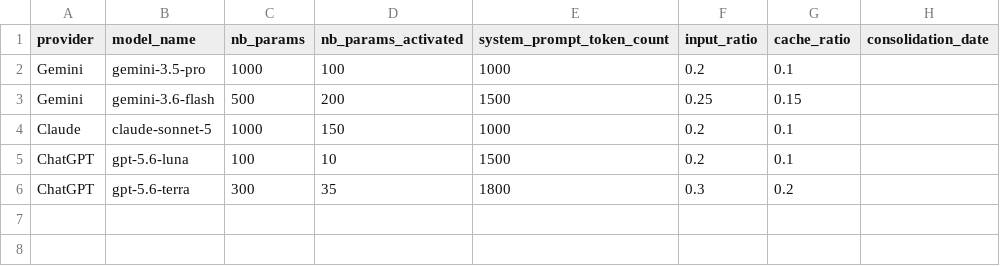
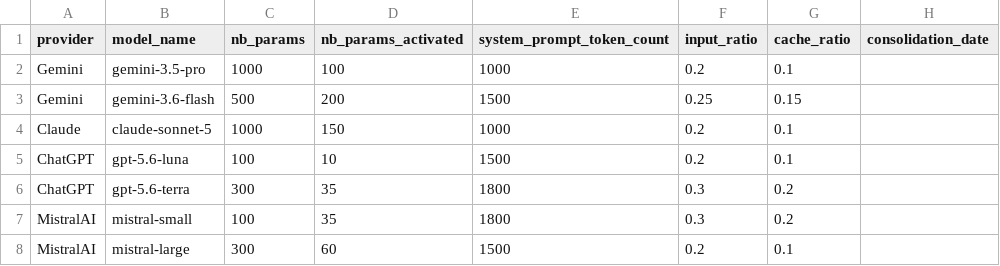
Before and after one commit to felixmortas/ai-inf-calculator, a CSV file: data/clean/models_params.csv, drawn as a sheet; the diff names each change by its address in the sheet, - before the commit and + after, or states it on an @@ line.

```diff
--- a/data/clean/models_params.csv
+++ b/data/clean/models_params.csv
+row 7: MistralAI | mistral-small | 100 | 35 | 1800 | 0.3 | 0.2
+row 8: MistralAI | mistral-large | 300 | 60 | 1500 | 0.2 | 0.1
```
Also changed, not shown: 5 other files.
